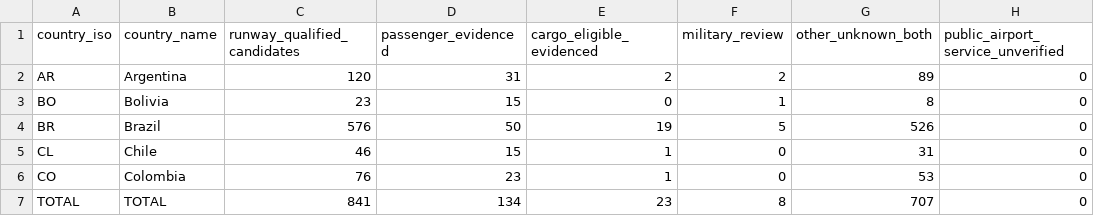
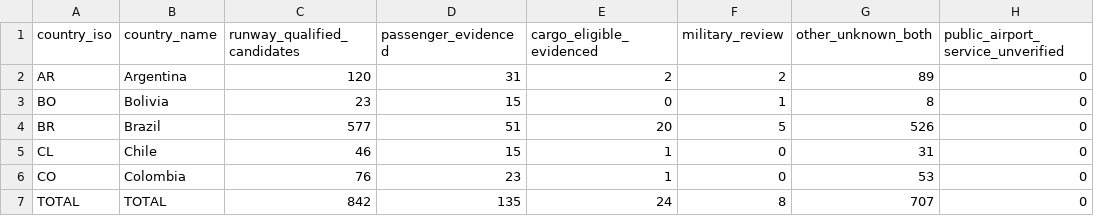
Before and after one commit to bracko87/Airlinerra, a CSV file: data/airports/commercial/group46/group46_country_counts.csv, drawn as a sheet.

Commit message:
data(airports): reconcile Manaus SBEG passenger cargo and technical audit evidence

```diff
--- a/data/airports/commercial/group46/group46_country_counts.csv
+++ b/data/airports/commercial/group46/group46_country_counts.csv
@@ -3,5 +3,5 @@ country_iso,country_name,runway_qualified_candidates,passenger_evidenced,cargo_e
 "BO","Bolivia","23","15","0","1","8","0"
-"BR","Brazil","576","50","19","5","526","0"
+"BR","Brazil","577","51","20","5","526","0"
 "CL","Chile","46","15","1","0","31","0"
 "CO","Colombia","76","23","1","0","53","0"
-"TOTAL","TOTAL","841","134","23","8","707","0"
+"TOTAL","TOTAL","842","135","24","8","707","0"
```
